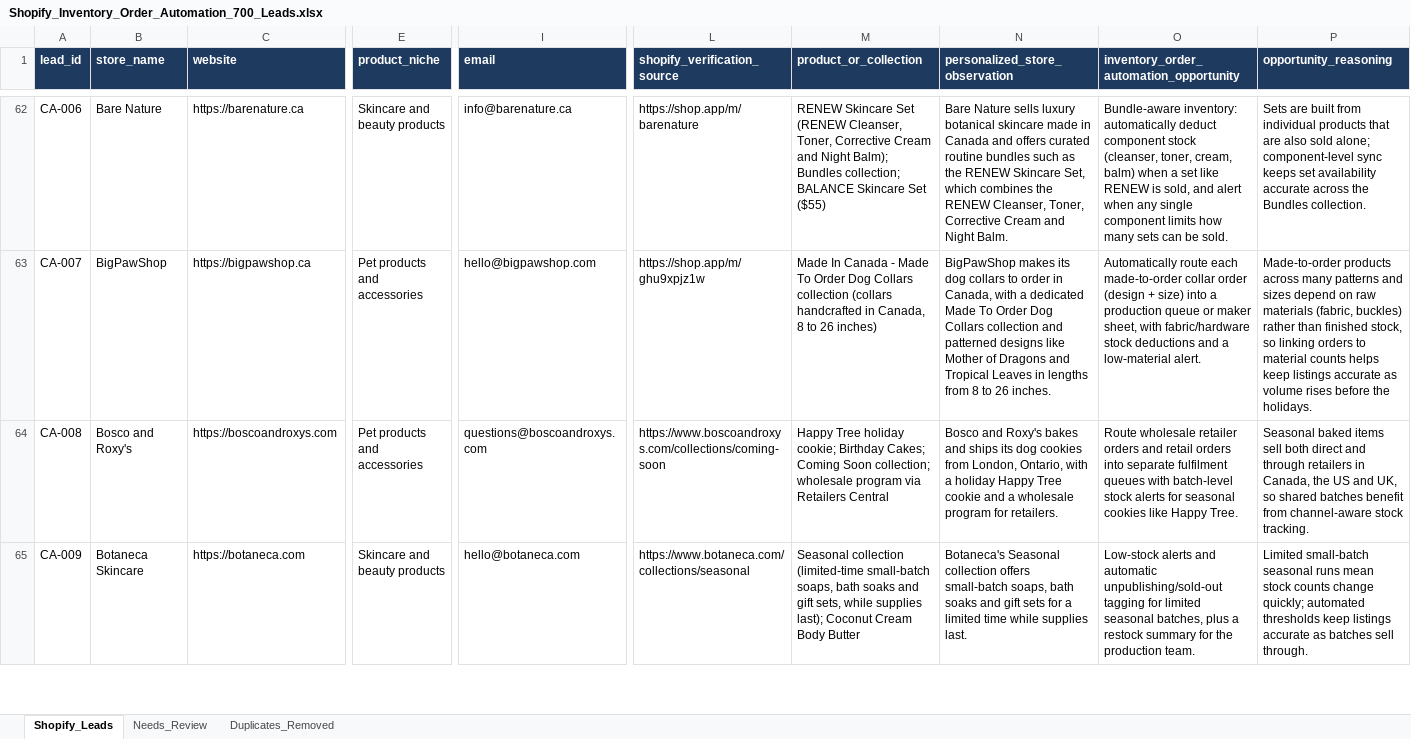
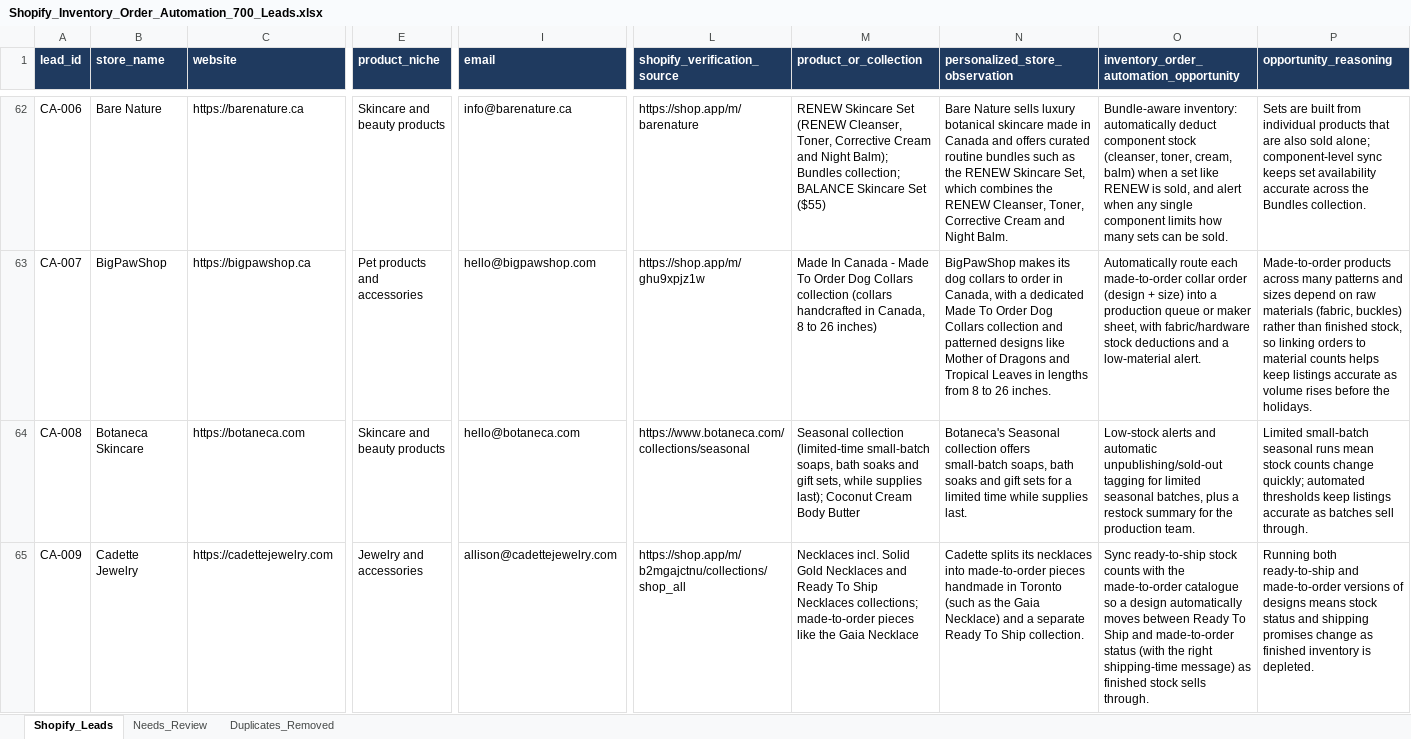
Before and after one commit to oseniibrahim845-hue/rappido, an Excel workbook: shopify-leads/Shopify_Inventory_Order_Automation_700_Leads.xlsx, sheet Shopify_Leads, drawn as a sheet; only a part is shown, gaps mark what is left out; values as stored, in another font and other column widths than the file's, no borders; the diff covers the shown part only; the diff names each change by its address in the sheet, - before the commit and + after, or states it on an @@ line.

```diff
--- a/shopify-leads/Shopify_Inventory_Order_Automation_700_Leads.xlsx (sheet Shopify_Leads)
+++ b/shopify-leads/Shopify_Inventory_Order_Automation_700_Leads.xlsx (sheet Shopify_Leads)
-B64 (store_name): Bosco and Roxy's
+B64 (store_name): Botaneca Skincare
-C64 (website): https://boscoandroxys.com
+C64 (website): https://botaneca.com
-E64 (product_niche): Pet products and accessories
+E64 (product_niche): Skincare and beauty products
-I64 (email): questions@boscoandroxys.com
+I64 (email): hello@botaneca.com
-L64 (shopify_verification_source): https://www.boscoandroxys.com/collections/coming-soon
+L64 (shopify_verification_source): https://www.botaneca.com/collections/seasonal
-M64 (product_or_collection): Happy Tree holiday cookie; Birthday Cakes; Coming Soon collection; wholesale program via Retailers Central
+M64 (product_or_collection): Seasonal collection (limited-time small-batch soaps, bath soaks and gift sets, while supplies last); Coconut Cream Body Butter
-N64 (personalized_store_observation): Bosco and Roxy's bakes and ships its dog cookies from London, Ontario, with a holiday Happy Tree cookie and a wholesale program for retailers.
+N64 (personalized_store_observation): Botaneca's Seasonal collection offers small-batch soaps, bath soaks and gift sets for a limited time while supplies last.
-O64: Route wholesale retailer orders and retail orders into separate fulfilment queues with batch-level stock alerts for seasonal cookies like Happy Tree.
+O64: Low-stock alerts and automatic unpublishing/sold-out tagging for limited seasonal batches, plus a restock summary for the production team.
-P64 (opportunity_reasoning): Seasonal baked items sell both direct and through retailers in Canada, the US and UK, so shared batches benefit from channel-aware stock tracking.
+P64 (opportunity_reasoning): Limited small-batch seasonal runs mean stock counts change quickly; automated thresholds keep listings accurate as batches sell through.
-B65 (store_name): Botaneca Skincare
+B65 (store_name): Cadette Jewelry
-C65 (website): https://botaneca.com
+C65 (website): https://cadettejewelry.com
-E65 (product_niche): Skincare and beauty products
+E65 (product_niche): Jewelry and accessories
-I65 (email): hello@botaneca.com
+I65 (email): allison@cadettejewelry.com
-L65 (shopify_verification_source): https://www.botaneca.com/collections/seasonal
+L65 (shopify_verification_source): https://shop.app/m/b2mgajctnu/collections/shop_all
-M65 (product_or_collection): Seasonal collection (limited-time small-batch soaps, bath soaks and gift sets, while supplies last); Coconut Cream Body Butter
+M65 (product_or_collection): Necklaces incl. Solid Gold Necklaces and Ready To Ship Necklaces collections; made-to-order pieces like the Gaia Necklace
-N65 (personalized_store_observation): Botaneca's Seasonal collection offers small-batch soaps, bath soaks and gift sets for a limited time while supplies last.
+N65 (personalized_store_observation): Cadette splits its necklaces into made-to-order pieces handmade in Toronto (such as the Gaia Necklace) and a separate Ready To Ship collection.
-O65: Low-stock alerts and automatic unpublishing/sold-out tagging for limited seasonal batches, plus a restock summary for the production team.
+O65: Sync ready-to-ship stock counts with the made-to-order catalogue so a design automatically moves between Ready To Ship and made-to-order status (with the right shipping-time message) as finished stock sells through.
-P65 (opportunity_reasoning): Limited small-batch seasonal runs mean stock counts change quickly; automated thresholds keep listings accurate as batches sell through.
+P65 (opportunity_reasoning): Running both ready-to-ship and made-to-order versions of designs means stock status and shipping promises change as finished inventory is depleted.
```
Also changed, not shown: 2 removed rows and 832 edited cells elsewhere in this sheet, sheet Needs_Review, shopify-leads/Shopify_Research_Summary.xlsx, 1 other file.
